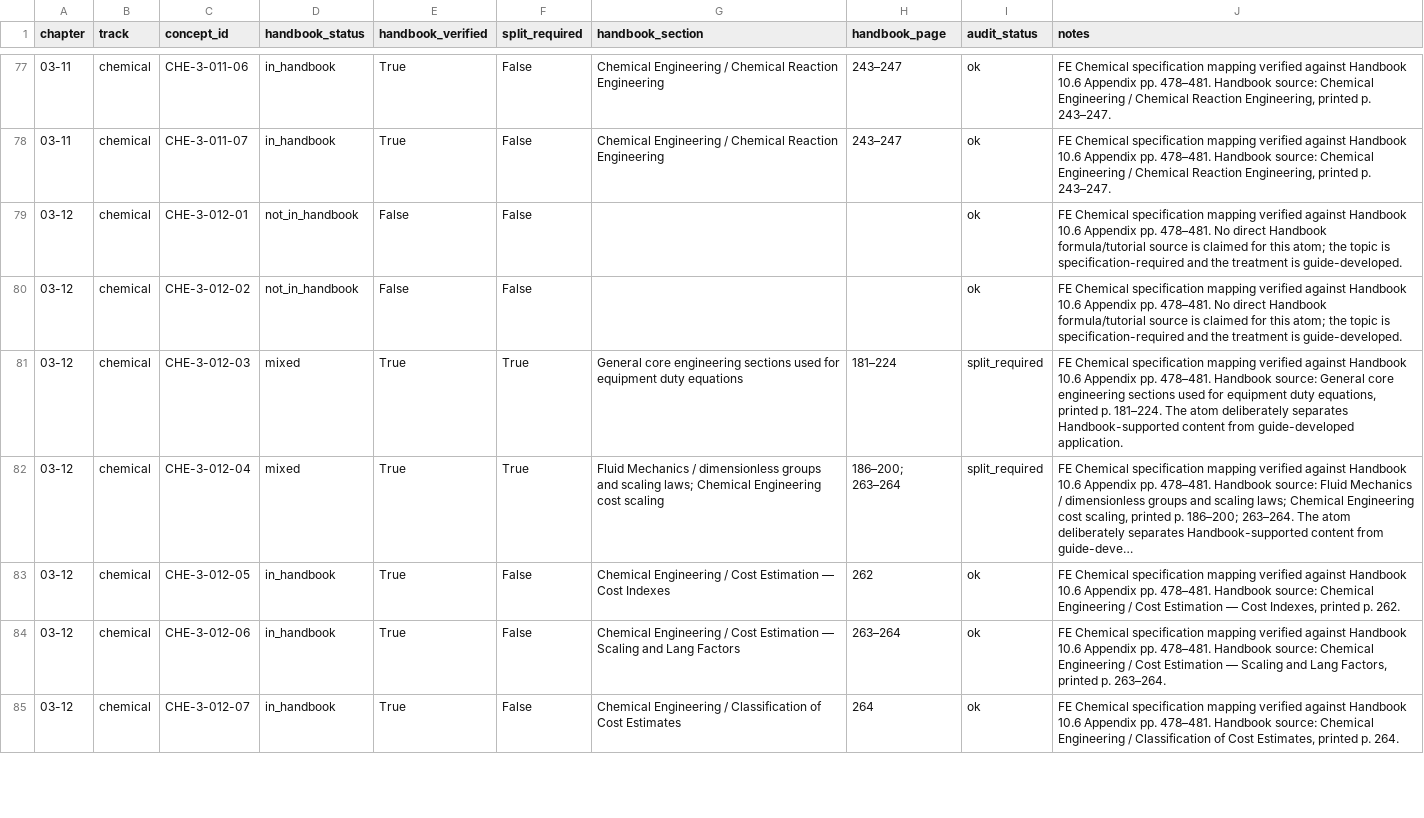
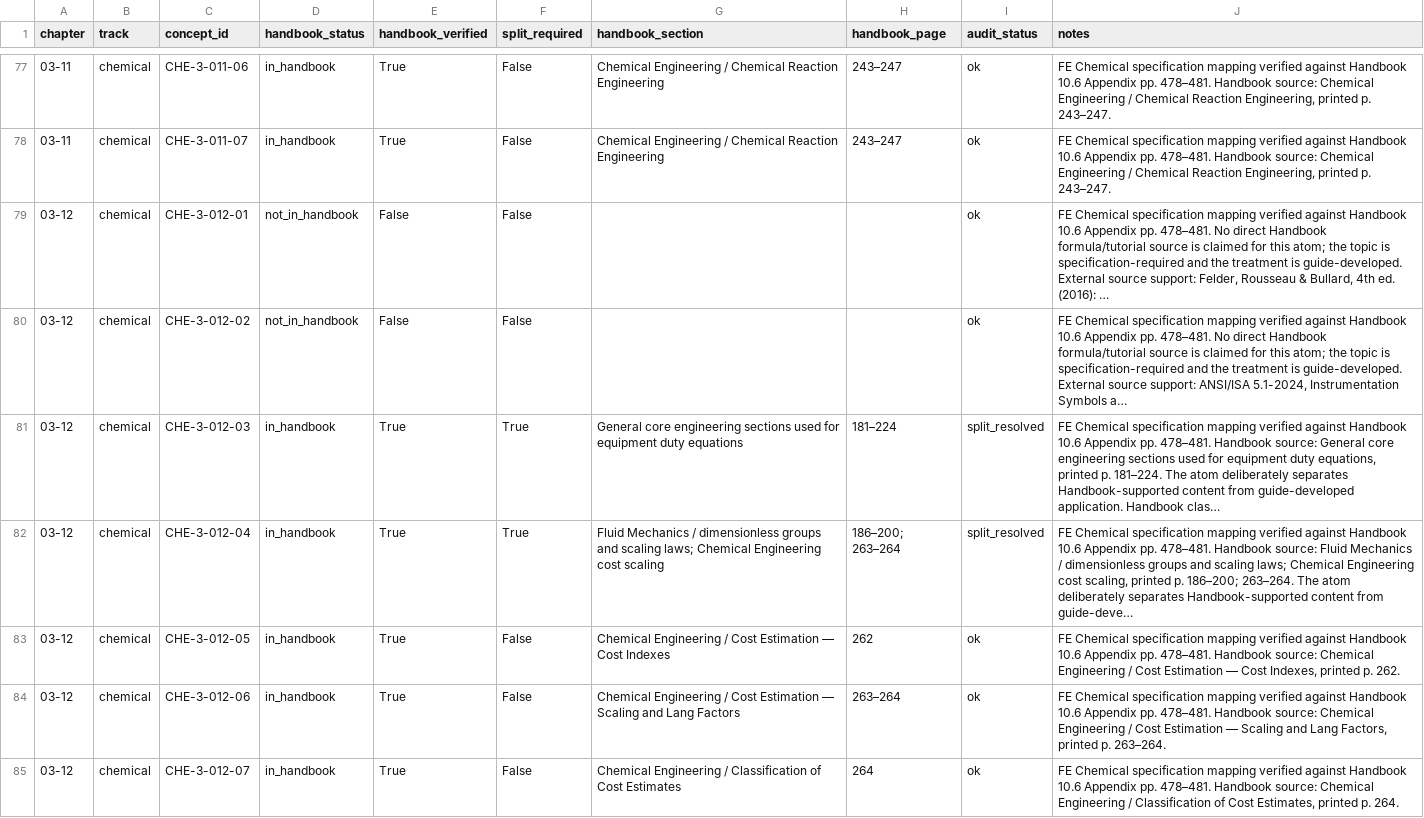
Before and after one commit to Tarwyn76/FE-Study-Guide, a CSV file: tools/validation/layer3-technical-audit/Technical-Audit-Sources.csv, drawn as a sheet; only a part is shown, gaps mark what is left out; the diff covers the shown part only.

Commit message:
update to chem track

```diff
--- a/tools/validation/layer3-technical-audit/Technical-Audit-Sources.csv
+++ b/tools/validation/layer3-technical-audit/Technical-Audit-Sources.csv
@@ -78,6 +78,6 @@ chapter,track,concept_id,handbook_status,handbook_verified,split_required,handbo
 03-11,chemical,CHE-3-011-07,in_handbook,True,False,Chemical Engineering / Chemical Reaction Engineering,243–247,ok,"FE Chemical specification mapping verified against Handbook 10.6 Appendix pp. 478–481. Handbook source: Chemical Engineering / Chemical Reaction Engineering, printed p. 243–247."
-03-12,chemical,CHE-3-012-01,not_in_handbook,False,False,,,ok,FE Chemical specification mapping verified against Handbook 10.6 Appendix pp. 478–481. No direct Handbook formula/tutorial source is claimed for this atom; the topic is specification-required and the treatment is guide-developed.
-03-12,chemical,CHE-3-012-02,not_in_handbook,False,False,,,ok,FE Chemical specification mapping verified against Handbook 10.6 Appendix pp. 478–481. No direct Handbook formula/tutorial source is claimed for this atom; the topic is specification-required and the treatment is guide-developed.
-03-12,chemical,CHE-3-012-03,mixed,True,True,General core engineering sections used for equipment duty equations,181–224,split_required,"FE Chemical specification mapping verified against Handbook 10.6 Appendix pp. 478–481. Handbook source: General core engineering sections used for equipment duty equations, printed p. 181–224. The atom deliberately separates Handbook-supported content from guide-developed application."
-03-12,chemical,CHE-3-012-04,mixed,True,True,Fluid Mechanics / dimensionless groups and scaling laws; Chemical Engineering cost scaling,186–200; 263–264,split_required,"FE Chemical specification mapping verified against Handbook 10.6 Appendix pp. 478–481. Handbook source: Fluid Mechanics / dimensionless groups and scaling laws; Chemical Engineering cost scaling, printed p. 186–200; 263–264. The atom deliberately separates Handbook-supported content from guide-deve…"
+03-12,chemical,CHE-3-012-01,not_in_handbook,False,False,,,ok,"FE Chemical specification mapping verified against Handbook 10.6 Appendix pp. 478–481. No direct Handbook formula/tutorial source is claimed for this atom; the topic is specification-required and the treatment is guide-developed. External source support: Felder, Rousseau & Bullard, 4th ed. (2016): …"
+03-12,chemical,CHE-3-012-02,not_in_handbook,False,False,,,ok,"FE Chemical specification mapping verified against Handbook 10.6 Appendix pp. 478–481. No direct Handbook formula/tutorial source is claimed for this atom; the topic is specification-required and the treatment is guide-developed. External source support: ANSI/ISA 5.1-2024, Instrumentation Symbols a…"
+03-12,chemical,CHE-3-012-03,in_handbook,True,True,General core engineering sections used for equipment duty equations,181–224,split_resolved,"FE Chemical specification mapping verified against Handbook 10.6 Appendix pp. 478–481. Handbook source: General core engineering sections used for equipment duty equations, printed p. 181–224. The atom deliberately separates Handbook-supported content from guide-developed application. Handbook clas…"
+03-12,chemical,CHE-3-012-04,in_handbook,True,True,Fluid Mechanics / dimensionless groups and scaling laws; Chemical Engineering cost scaling,186–200; 263–264,split_resolved,"FE Chemical specification mapping verified against Handbook 10.6 Appendix pp. 478–481. Handbook source: Fluid Mechanics / dimensionless groups and scaling laws; Chemical Engineering cost scaling, printed p. 186–200; 263–264. The atom deliberately separates Handbook-supported content from guide-deve…"
 03-12,chemical,CHE-3-012-05,in_handbook,True,False,Chemical Engineering / Cost Estimation — Cost Indexes,262,ok,"FE Chemical specification mapping verified against Handbook 10.6 Appendix pp. 478–481. Handbook source: Chemical Engineering / Cost Estimation — Cost Indexes, printed p. 262."
```
Also changed, not shown: 186 edited cells elsewhere in this file, figures/figure-manifest.csv, tools/validation/layer3-technical-audit/Technical-Audit-Chapters.csv, 17 other files.
